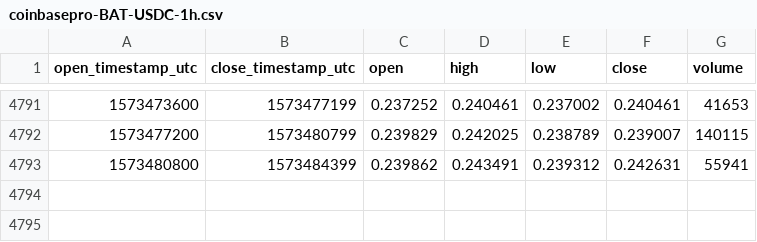
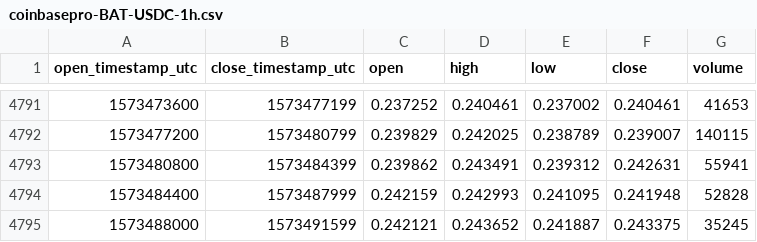
Before and after one commit to cryptobigbro/coinbasepro-BAT-USDC, a CSV file: coinbasepro-BAT-USDC-1h.csv, drawn as a sheet; only a part is shown, gaps mark what is left out.

Commit message:
Update OHLCV data.

```diff
--- a/coinbasepro-BAT-USDC-1h.csv
+++ b/coinbasepro-BAT-USDC-1h.csv
@@ -4793 +4793,3 @@ open_timestamp_utc,close_timestamp_utc,open,high,low,close,volume
 1573480800,1573484399,0.239862,0.243491,0.239312,0.242631,55941
+1573484400,1573487999,0.242159,0.242993,0.241095,0.241948,52828
+1573488000,1573491599,0.242121,0.243652,0.241887,0.243375,35245
```
